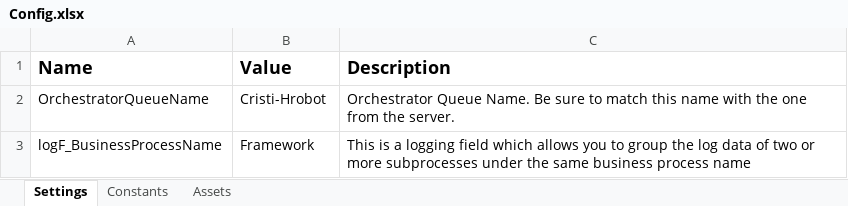
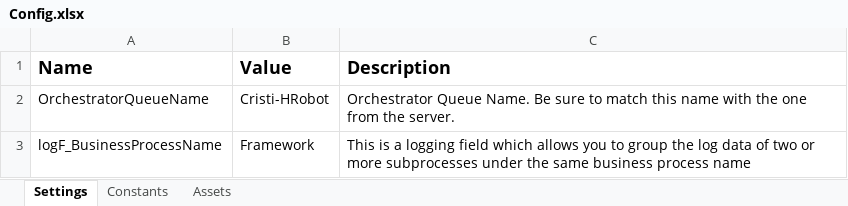
Before and after one commit to platix37/HRobot, an Excel workbook: Data/Config.xlsx, sheet Settings, drawn as a sheet; values as stored, in another font and other column widths than the file's, no borders; the diff names each change by its address in the sheet, - before the commit and + after, or states it on an @@ line.

```diff
--- a/Data/Config.xlsx (sheet Settings)
+++ b/Data/Config.xlsx (sheet Settings)
-B2 (Value): Cristi-Hrobot
+B2 (Value): Cristi-HRobot
```
Also changed, not shown: sheet Constants, sheet Assets.
